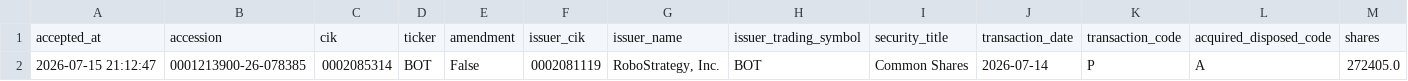
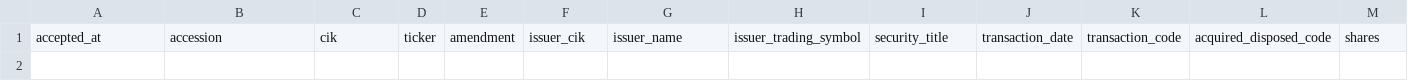
Before and after one commit to mrshu/openinsider-notifier, a CSV file: data/live/sec_daily/watchlist_candidates_latest.csv, drawn as a sheet; only a part is shown; rows hold the shown columns only; the diff names each change by its address in the sheet, - before the commit and + after, or states it on an @@ line.

```diff
--- a/data/live/sec_daily/watchlist_candidates_latest.csv
+++ b/data/live/sec_daily/watchlist_candidates_latest.csv
-row 2: 2026-07-15 21:12:47 | 0001213900-26-078385 | 0002085314 | BOT | False | 0002081119 | RoboStrategy, Inc. | BOT | Common Shares | 2026-07-14 | P | A | 272405.0
```
Also changed, not shown: data/live/sec_daily/candidate_forward_returns.csv, data/live/sec_daily/candidate_history.csv, 12 other files.
